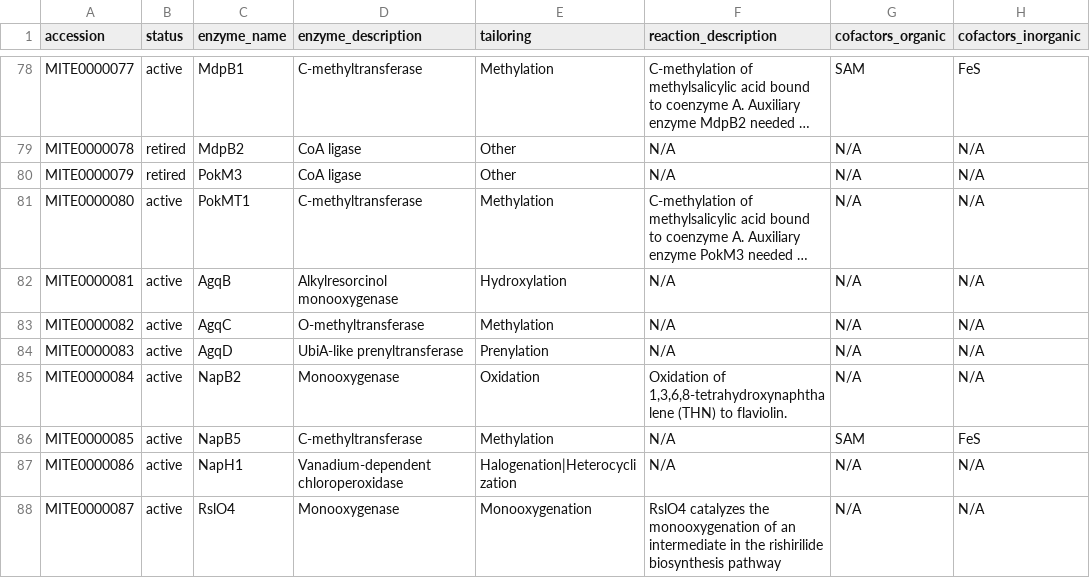
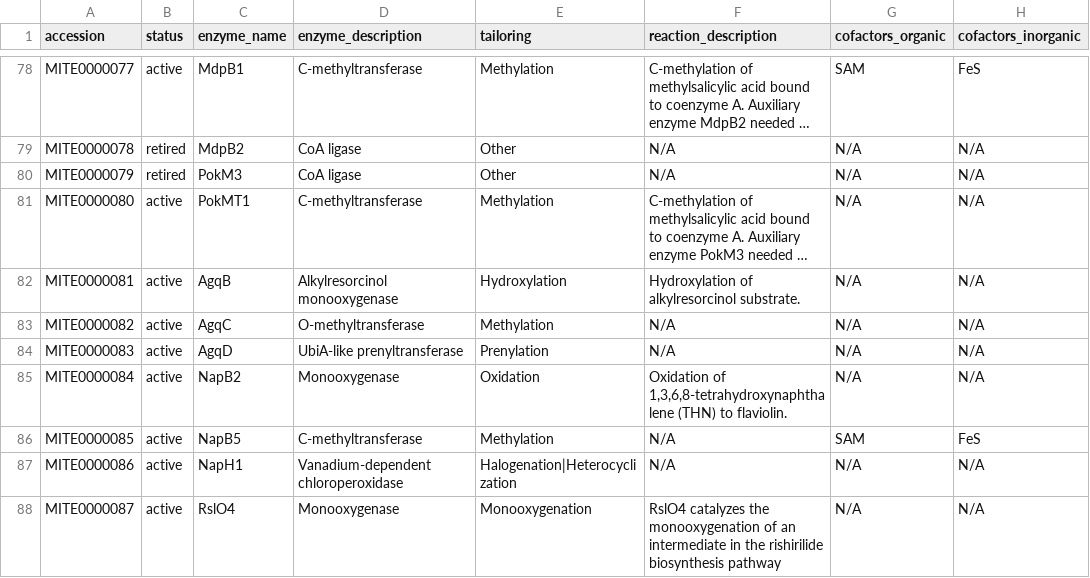
Before and after one commit to mite-standard/mite_data, a CSV file: mite_data/metadata/summary.csv, drawn as a sheet; only a part is shown, gaps mark what is left out; long unchanged cells end in …; the diff names each change by its address in the sheet, - before the commit and + after, or states it on an @@ line.

```diff
--- a/mite_data/metadata/summary.csv
+++ b/mite_data/metadata/summary.csv
-F82 (reaction_description): N/A
+F82 (reaction_description): Hydroxylation of alkylresorcinol substrate.
```
Also changed, not shown: 4 other files.
